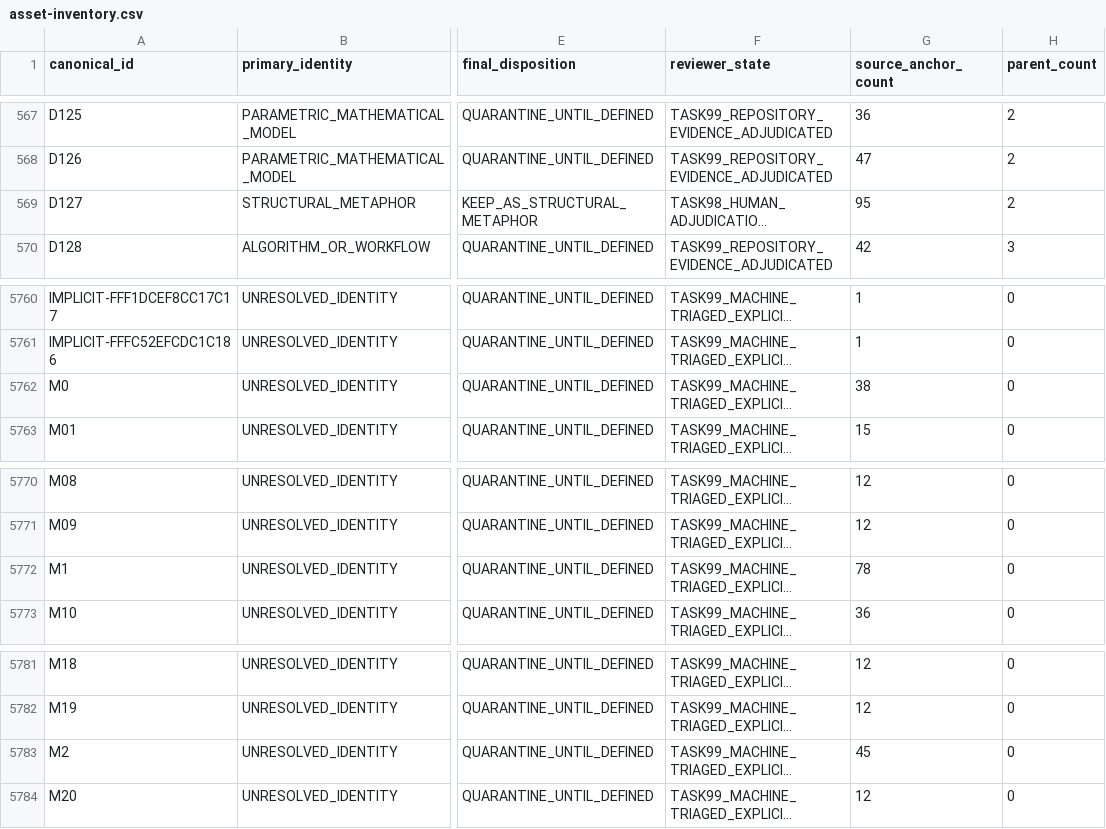
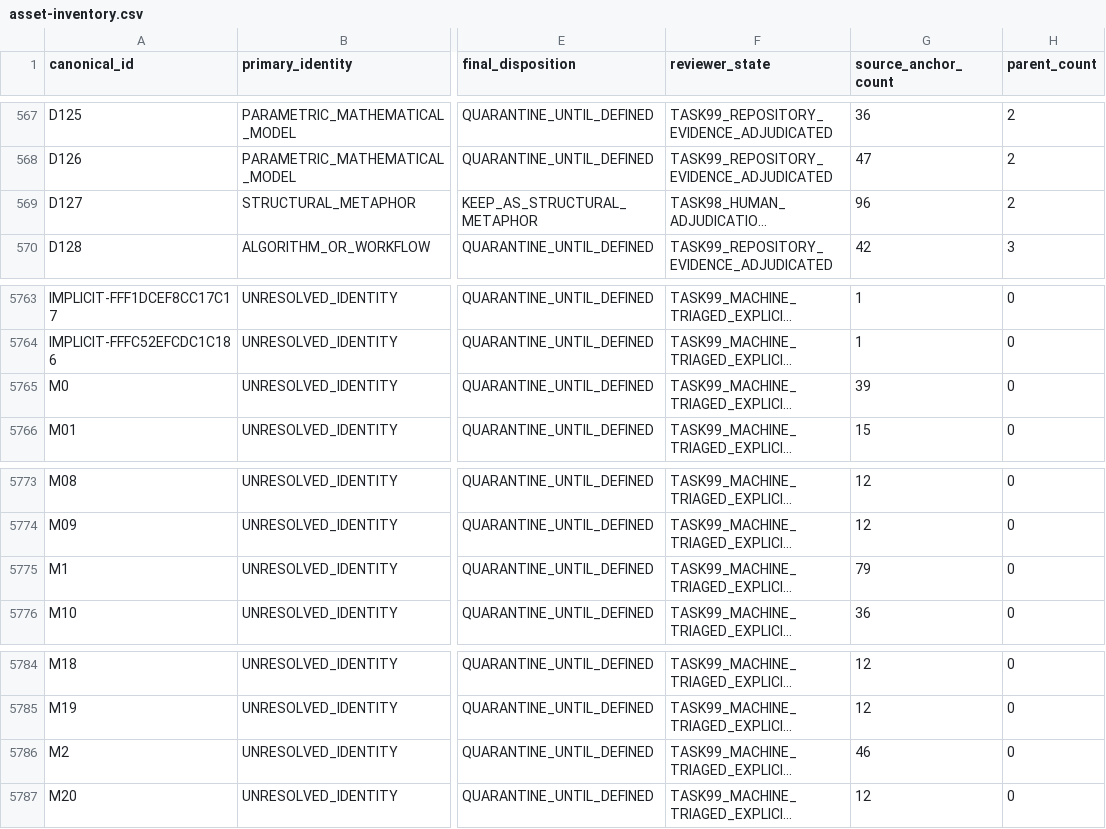
Before and after one commit to Arvin-liu/when-systems-catch-fire, a CSV file: ignition/data/foundation/function-assets/asset-inventory.csv, drawn as a sheet; only a part is shown, gaps mark what is left out; long unchanged cells end in …; addresses are those after the commit; the diff covers the shown part only; the diff names each change by its address in the sheet, - before the commit and + after, or states it on an @@ line.

```diff
--- a/ignition/data/foundation/function-assets/asset-inventory.csv
+++ b/ignition/data/foundation/function-assets/asset-inventory.csv
-G569 (source_anchor_count): 95
+G569 (source_anchor_count): 96
-G5765 (source_anchor_count): 38
+G5765 (source_anchor_count): 39
-G5775 (source_anchor_count): 78
+G5775 (source_anchor_count): 79
-G5786 (source_anchor_count): 45
+G5786 (source_anchor_count): 46
```
Also changed, not shown: 3 added rows and 3 edited cells elsewhere in this file, 23 other files.
